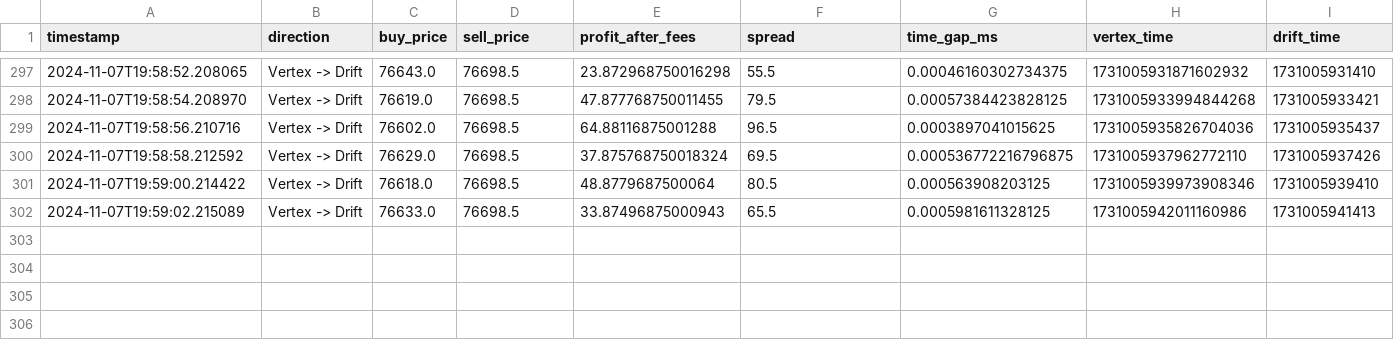
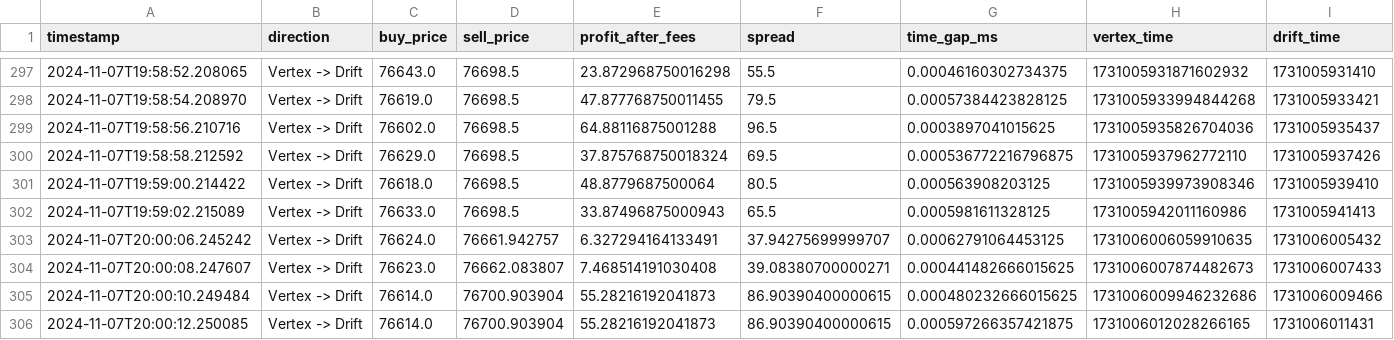
Before and after one commit to felixcao9908/exchange_streams, a CSV file: arbitrage_opportunities.csv, drawn as a sheet; only a part is shown, gaps mark what is left out.

Commit message:
Update arbitrage_opportunities.csv

```diff
--- a/arbitrage_opportunities.csv
+++ b/arbitrage_opportunities.csv
@@ -302 +302,5 @@ timestamp,direction,buy_price,sell_price,profit_after_fees,spread,time_gap_ms,ve
 2024-11-07T19:59:02.215089,Vertex -> Drift,76633.0,76698.5,33.87496875000943,65.5,0.0005981611328125,1731005942011160986,1731005941413
+2024-11-07T20:00:06.245242,Vertex -> Drift,76624.0,76661.942757,6.327294164133491,37.94275699999707,0.00062791064453125,1731006006059910635,1731006005432
+2024-11-07T20:00:08.247607,Vertex -> Drift,76623.0,76662.083807,7.468514191030408,39.08380700000271,0.000441482666015625,1731006007874482673,1731006007433
+2024-11-07T20:00:10.249484,Vertex -> Drift,76614.0,76700.903904,55.28216192041873,86.90390400000615,0.000480232666015625,1731006009946232686,1731006009466
+2024-11-07T20:00:12.250085,Vertex -> Drift,76614.0,76700.903904,55.28216192041873,86.90390400000615,0.000597266357421875,1731006012028266165,1731006011431
```
